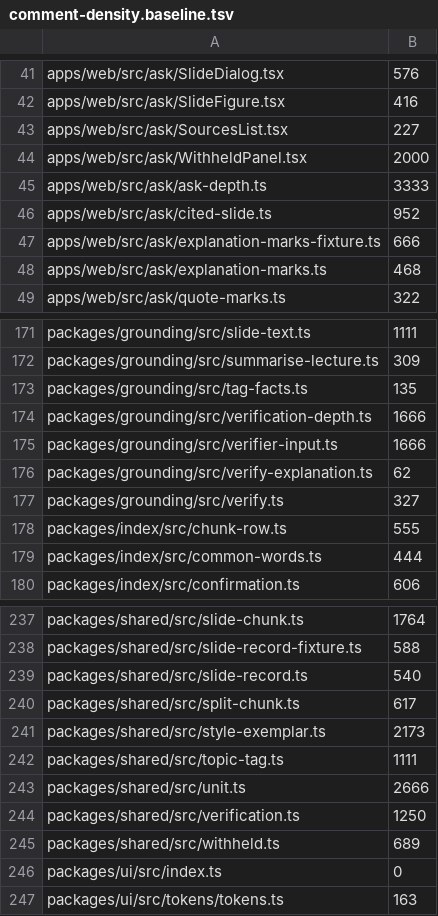
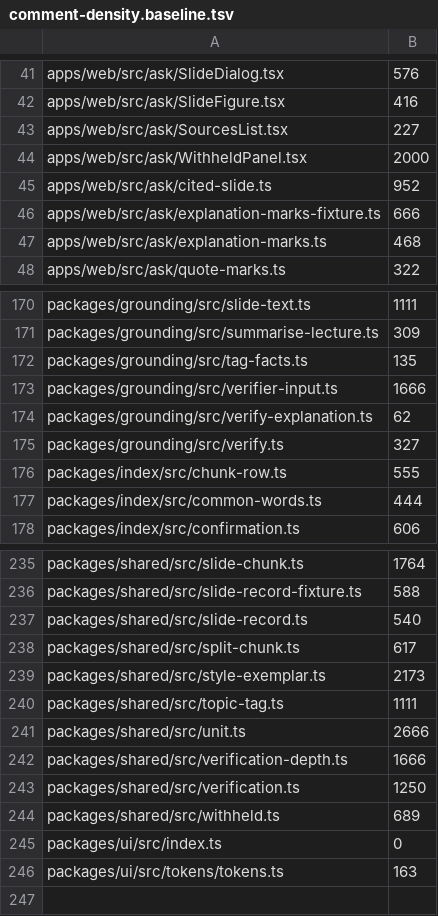
Before and after one commit to TomBennett-Lloyd/cram.ai, a TSV file: .claude/comment-density.baseline.tsv, drawn as a sheet; only a part is shown, gaps mark what is left out; removed rows and columns are numbered as before the commit, all else as after; the diff names each change by its address in the sheet, - before the commit and + after, or states it on an @@ line.

```diff
--- a/.claude/comment-density.baseline.tsv
+++ b/.claude/comment-density.baseline.tsv
-row 45: apps/web/src/ask/ask-depth.ts | 3333
-row 174: packages/grounding/src/verification-depth.ts | 1666
+row 242: packages/shared/src/verification-depth.ts | 1666
```
Also changed, not shown: 10 other files.
